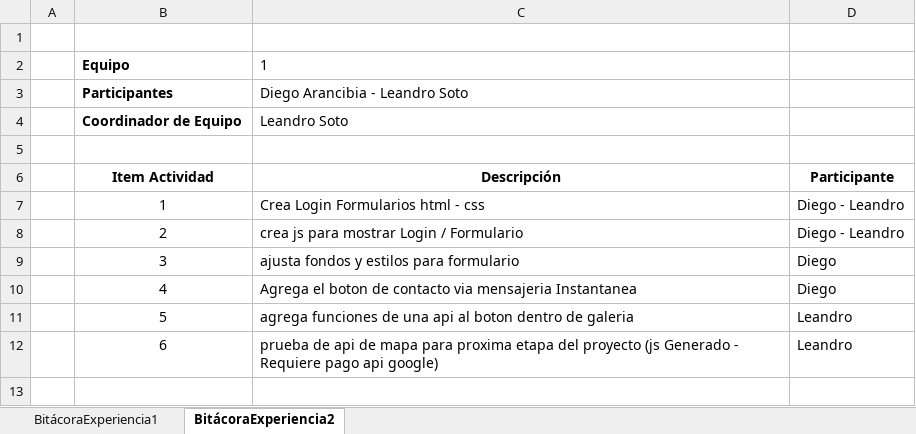
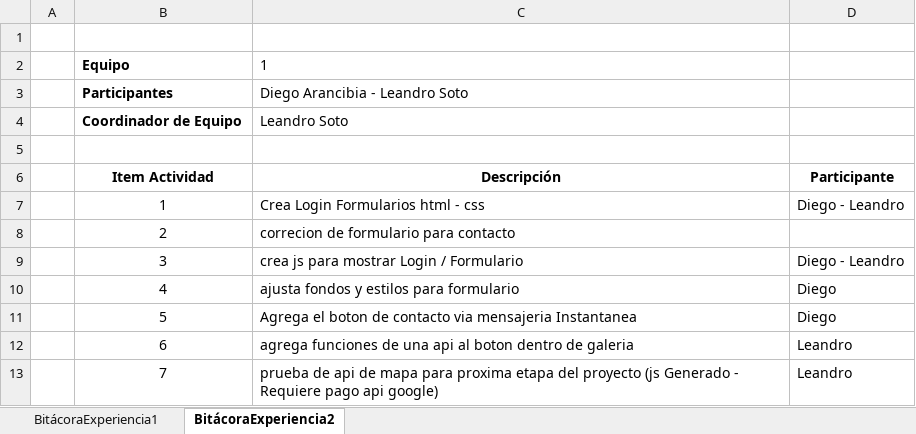
Before and after one commit to Diego-Arancibia/Experiencia1_Arancibia_Soto_001V, an Excel workbook: Bitacora.xlsx, sheet BitácoraExperiencia2, drawn as a sheet; values as stored, in another font and other column widths than the file's, no borders; the diff names each change by its address in the sheet, - before the commit and + after, or states it on an @@ line.

Commit message:
actualiza Bitacora v1

```diff
--- a/Bitacora.xlsx (sheet BitácoraExperiencia2)
+++ b/Bitacora.xlsx (sheet BitácoraExperiencia2)
-C8: crea js para mostrar Login / Formulario
+C8: correcion de formulario para contacto
-D8: Diego - Leandro
+D8: (empty)
-C9: ajusta fondos y estilos para formulario
+C9: crea js para mostrar Login / Formulario
-D9: Diego
+D9: Diego - Leandro
-C10: Agrega el boton de contacto via mensajeria Instantanea
+C10: ajusta fondos y estilos para formulario
-C11: agrega funciones de una api al boton dentro de galeria
+C11: Agrega el boton de contacto via mensajeria Instantanea
-D11: Leandro
+D11: Diego
-C12: prueba de api de mapa para proxima etapa del proyecto (js Generado - Requiere pago api google)
+C12: agrega funciones de una api al boton dentro de galeria
+row 13:  | 7 | prueba de api de mapa para proxima etapa del proyecto (js Generado - Requiere pago api google) | Leandro
```
Also changed, not shown: formulas that keep their value.
